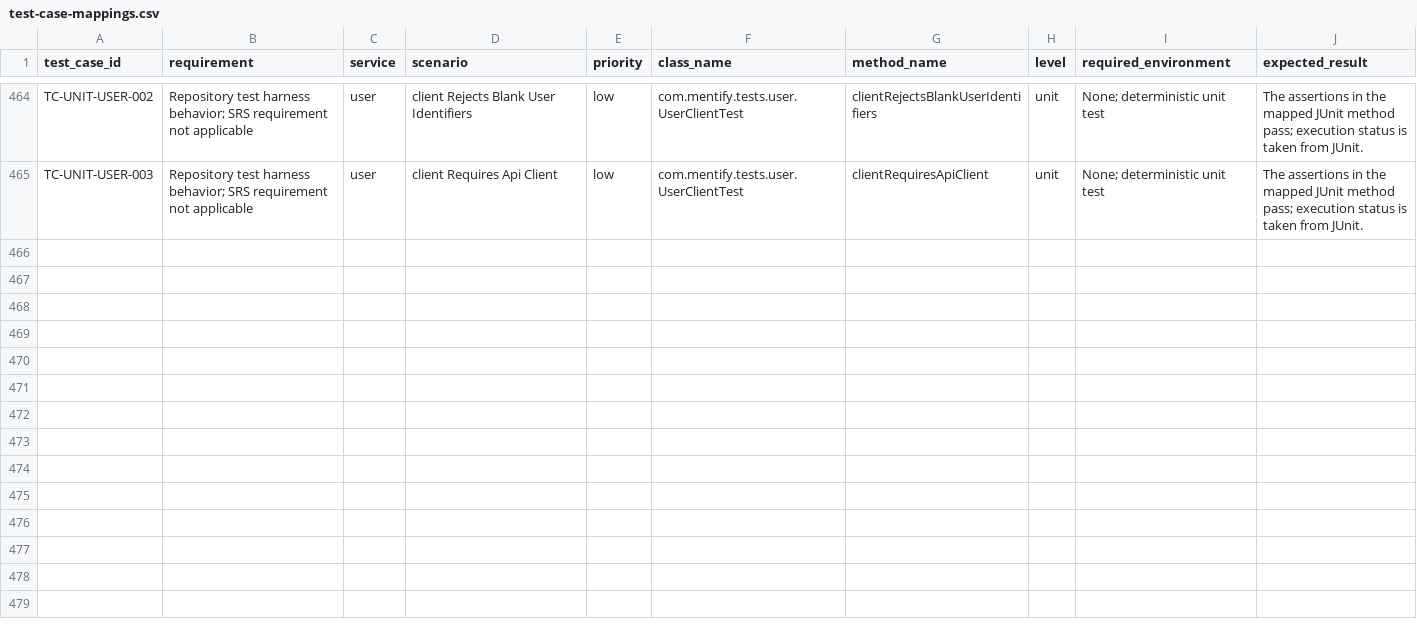
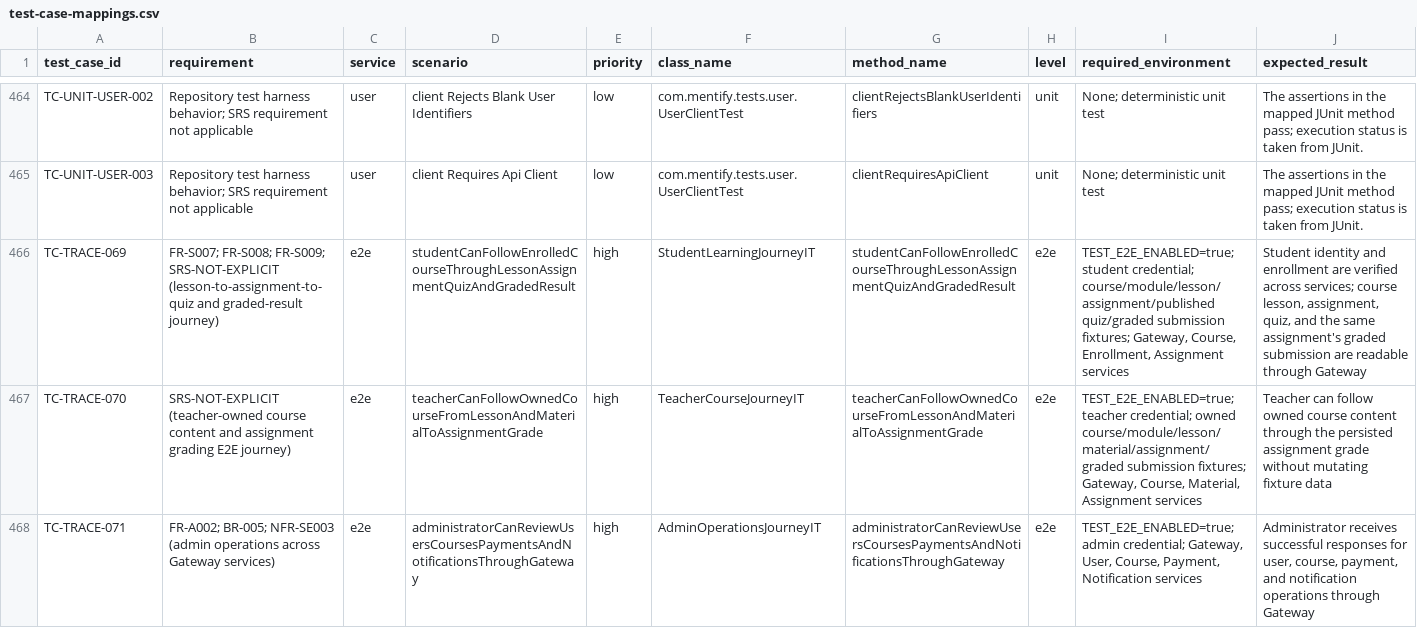
Before and after one commit to SENG-34213/tests, a CSV file: docs/test-case-mappings.csv, drawn as a sheet; only a part is shown, gaps mark what is left out; the diff names each change by its address in the sheet, - before the commit and + after, or states it on an @@ line.

Commit message:
test(e2e): add fixture-backed role journeys
Add opt-in Gateway journeys for student learning, teacher-owned course content and grading visibility, and administrator operations across User, Course, Payment, and Notification services. The student journey verifies authenticated identity, course membership, lesson and assignment linkage, published quiz access, and a persisted graded submission. The teacher journey verifies owned course content and grade visibility; the administrator journey probes the configured administrative service paths.

Correct the existing student course journey to use student-authorized enrollment endpoints and assert matching course and student identifiers. Add explicit fixture configuration, case mappings, and execution documentation. These journeys are read-only and depend on approved synthetic fixtures; workflow writes remain in the service-level suites.

Verification: mvn -Pintegration -DskipTests test-compile; mvn test (97 tests passed); mvn verify (97 tests passed, Checkstyle 0 violations). Live E2E execution was not performed because credentials and fixture IDs are not configured.

```diff
--- a/docs/test-case-mappings.csv
+++ b/docs/test-case-mappings.csv
+row 466: TC-TRACE-069 | FR-S007; FR-S008; FR-S009; SRS-NOT-EXPLICIT (lesson-to-assignment-to-quiz and graded-result journey) | e2e | studentCanFollowEnrolledCourseThroughLessonAssignmentQuizAndGradedResult | high | StudentLearningJourneyIT | studentCanFollowEnrolledCourseThroughLessonAssignmentQuizAndGradedResult | e2e | TEST_E2E_ENABLED=true; student credential; course/module/lesson/assignment/published quiz/graded submission fixtures; Gateway, Course, Enrollment, Assignment services | Student identity and enrollment are verified across services; course lesson, assignment, quiz, and the same assignment's graded submission are readable through Gateway
+row 467: TC-TRACE-070 | SRS-NOT-EXPLICIT (teacher-owned course content and assignment grading E2E journey) | e2e | teacherCanFollowOwnedCourseFromLessonAndMaterialToAssignmentGrade | high | TeacherCourseJourneyIT | teacherCanFollowOwnedCourseFromLessonAndMaterialToAssignmentGrade | e2e | TEST_E2E_ENABLED=true; teacher credential; owned course/module/lesson/material/assignment/graded submission fixtures; Gateway, Course, Material, Assignment services | Teacher can follow owned course content through the persisted assignment grade without mutating fixture data
+row 468: TC-TRACE-071 | FR-A002; BR-005; NFR-SE003 (admin operations across Gateway services) | e2e | administratorCanReviewUsersCoursesPaymentsAndNotificationsThroughGateway | high | AdminOperationsJourneyIT | administratorCanReviewUsersCoursesPaymentsAndNotificationsThroughGateway | e2e | TEST_E2E_ENABLED=true; admin credential; Gateway, User, Course, Payment, Notification services | Administrator receives successful responses for user, course, payment, and notification operations through Gateway
```
Also changed, not shown: 7 other files.
